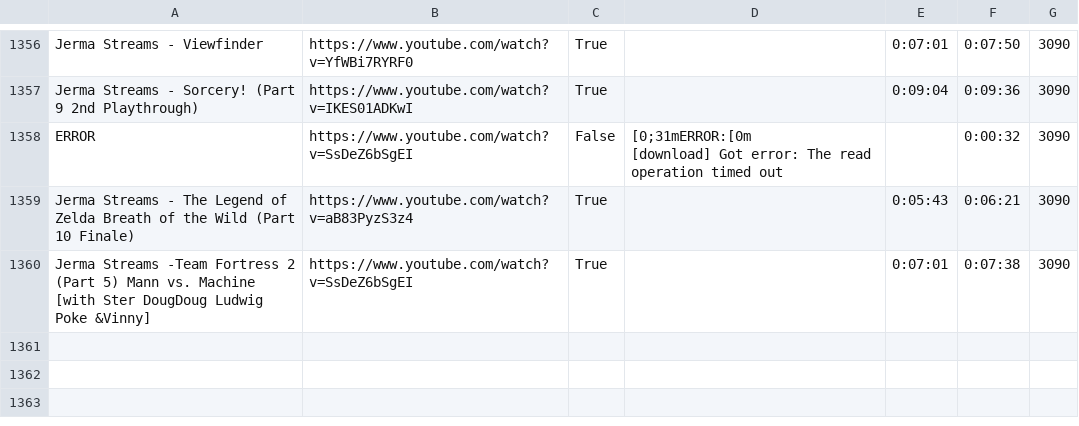
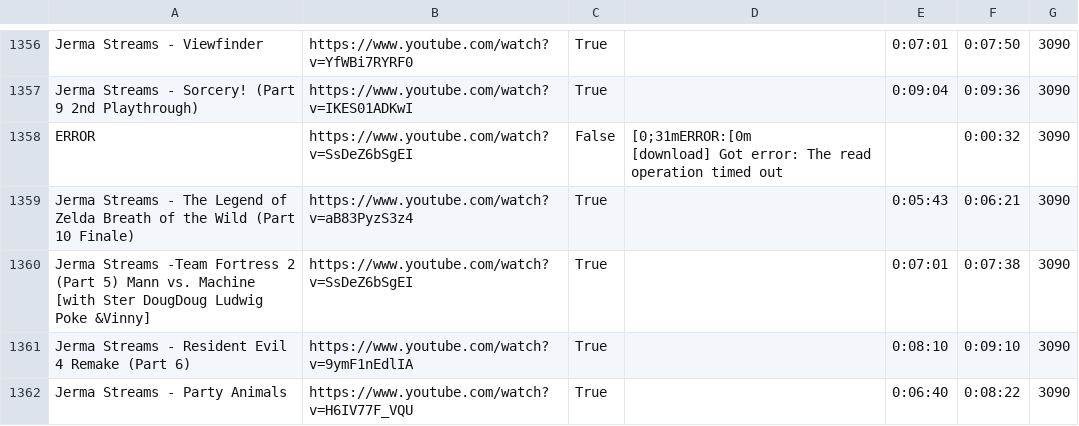
Before and after one commit to BEF-BEF/Jerma, a CSV file: processed_streams.csv, drawn as a sheet; only a part is shown, gaps mark what is left out; the diff names each change by its address in the sheet, - before the commit and + after, or states it on an @@ line.

```diff
--- a/processed_streams.csv
+++ b/processed_streams.csv
+row 1361: Jerma Streams - Resident Evil 4 Remake (Part 6) | https://www.youtube.com/watch?v=9ymF1nEdlIA | True |  | 0:08:10 | 0:09:10 | 3090
+row 1362: Jerma Streams - Party Animals | https://www.youtube.com/watch?v=H6IV77F_VQU | True |  | 0:06:40 | 0:08:22 | 3090
```
Also changed, not shown: urlsAndDetails.csv, 13 other files.
